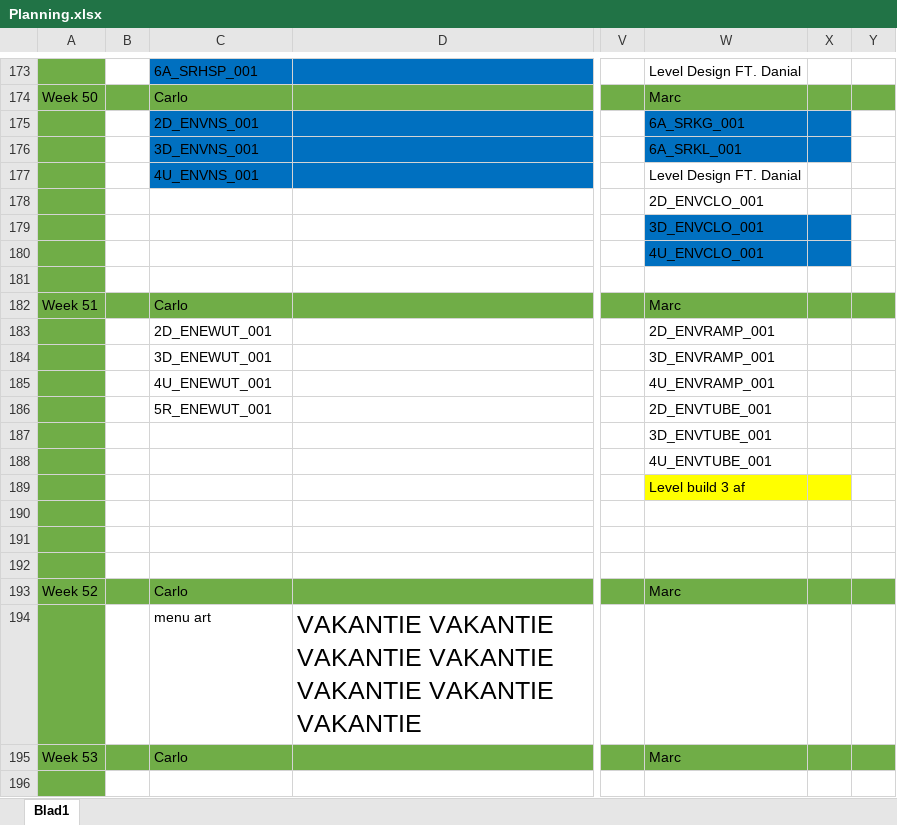
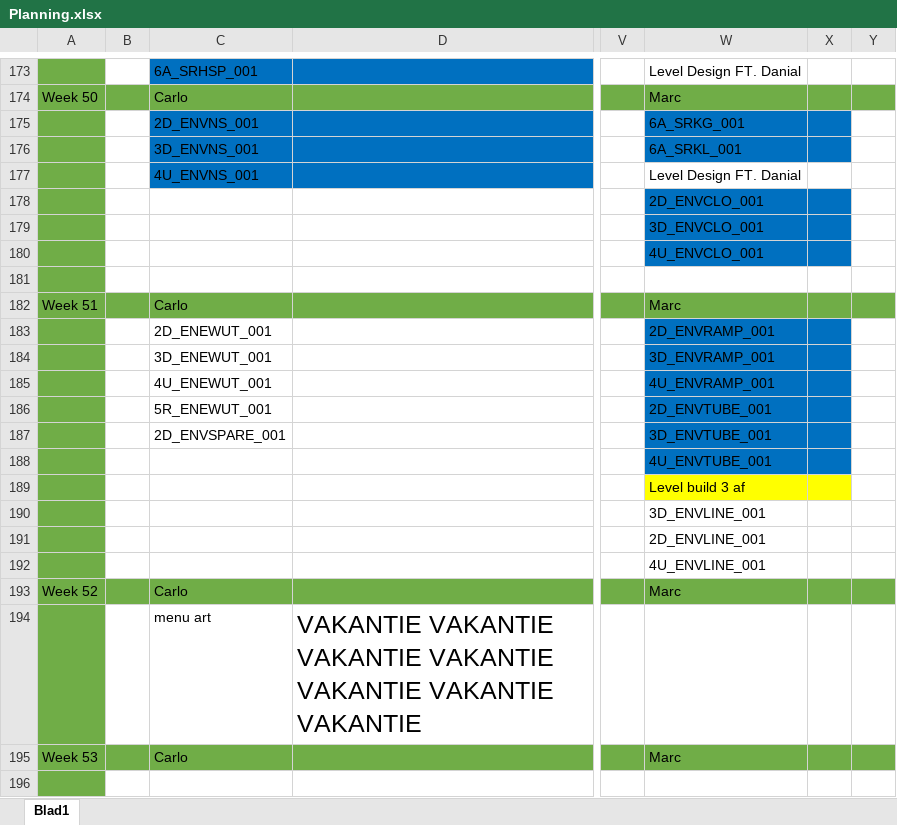
Before and after one commit to DanialVEVO/Gamelab1, an Excel workbook: Planning/Planning.xlsx, sheet Blad1, drawn as a sheet; only a part is shown, gaps mark what is left out; values as stored, in another font and other column widths than the file's, no borders; conditional formats not drawn; the diff covers the shown part only; the diff names each change by its address in the sheet, - before the commit and + after, or states it on an @@ line.

```diff
--- a/Planning/Planning.xlsx (sheet Blad1)
+++ b/Planning/Planning.xlsx (sheet Blad1)
-W178:X178 fill: none
+W178:X178 fill: #0070C0
-W183:X188 fill: none
+W183:X188 fill: #0070C0
-C187: (empty)
+C187: 2D_ENVSPARE_001
-W190: (empty)
+W190: 3D_ENVLINE_001
-W191: (empty)
+W191: 2D_ENVLINE_001
-W192: (empty)
+W192: 4U_ENVLINE_001
```
Also changed, not shown: 6 edited cells and cell formats elsewhere in this sheet, Uren Registratie Game-Lab 01.xlsx, 1 other file.
